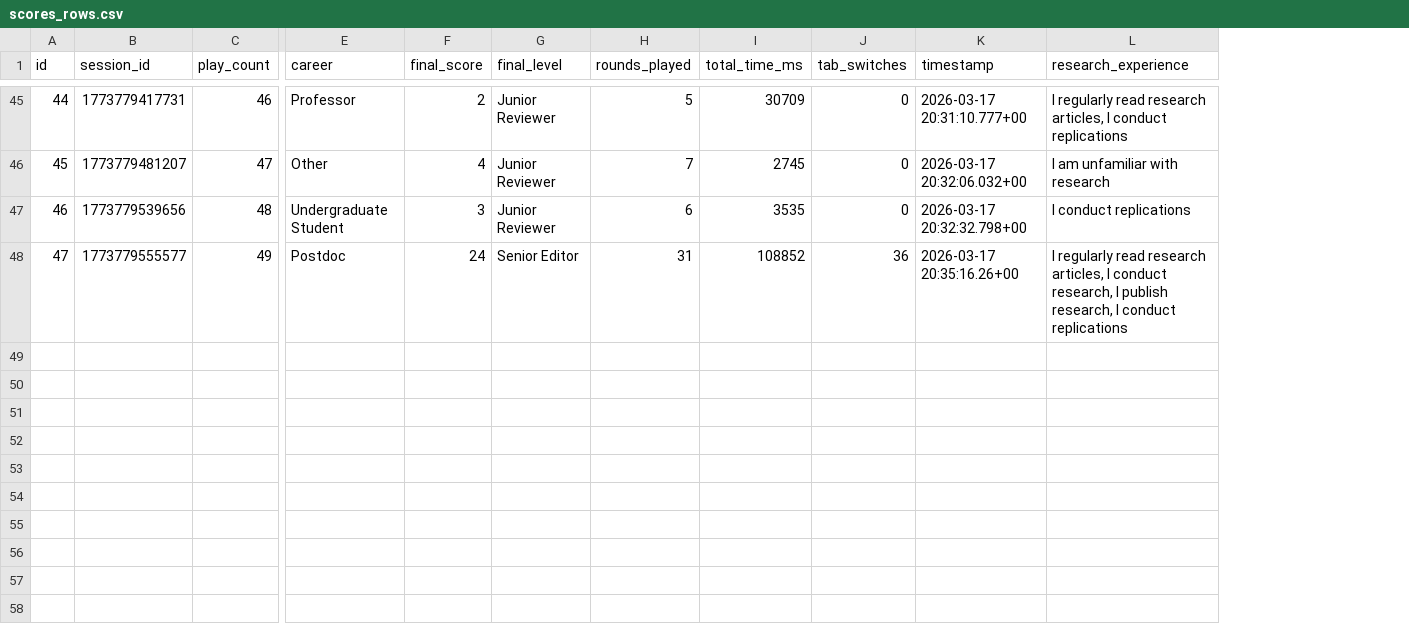
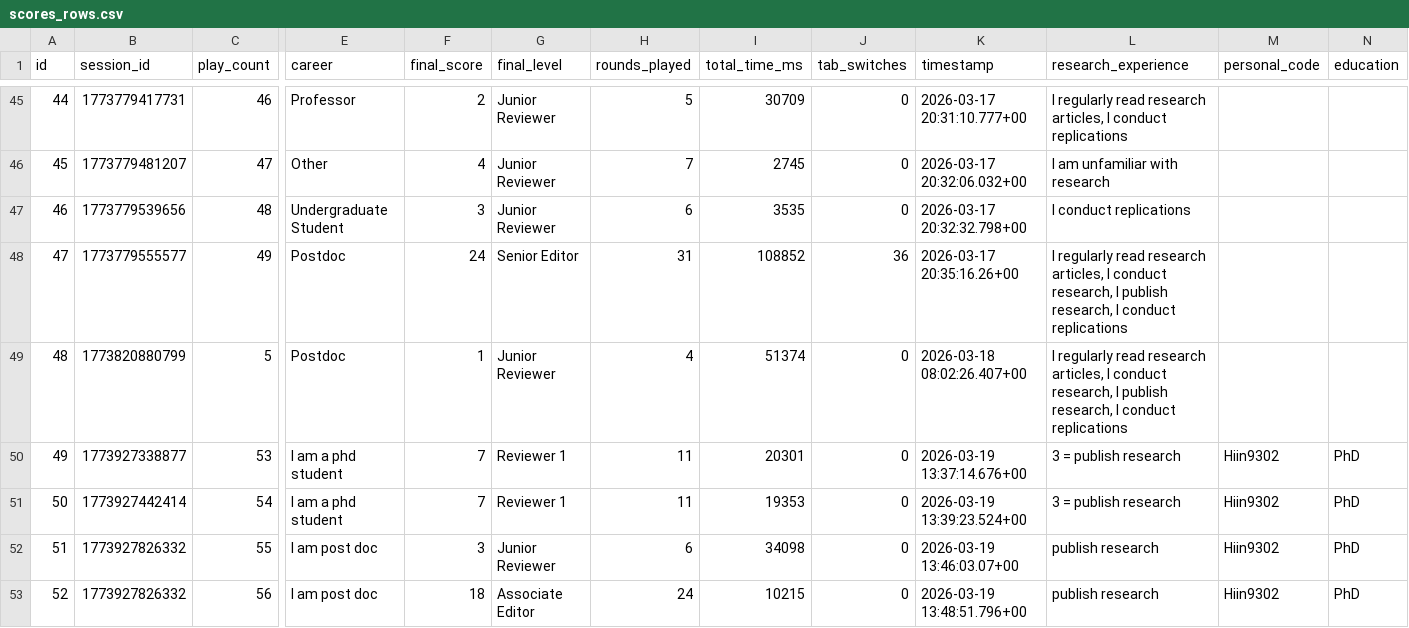
Before and after one commit to LukasRoeseler/GuessTheReplication, a CSV file: Study/scores_rows.csv, drawn as a sheet; only a part is shown, gaps mark what is left out; rows hold the shown columns only; the diff covers the shown part only; the diff names each change by its address in the sheet, - before the commit and + after, or states it on an @@ line.

Commit message:
new data

```diff
--- a/Study/scores_rows.csv
+++ b/Study/scores_rows.csv
+column M (personal_code), empty
+column N (education), empty
+row 49: 48 | 1773820880799 | 5 | Postdoc | 1 | Junior Reviewer | 4 | 51374 | 0 | 2026-03-18 08:02:26.407+00 | I regularly read research articles, I conduct research, I publish research, I conduct replications
+row 50: 49 | 1773927338877 | 53 | I am a phd student | 7 | Reviewer 1 | 11 | 20301 | 0 | 2026-03-19 13:37:14.676+00 | 3 = publish research | Hiin9302 | PhD
+row 51: 50 | 1773927442414 | 54 | I am a phd student | 7 | Reviewer 1 | 11 | 19353 | 0 | 2026-03-19 13:39:23.524+00 | 3 = publish research | Hiin9302 | PhD
+row 52: 51 | 1773927826332 | 55 | I am post doc | 3 | Junior Reviewer | 6 | 34098 | 0 | 2026-03-19 13:46:03.07+00 | publish research | Hiin9302 | PhD
+row 53: 52 | 1773927826332 | 56 | I am post doc | 18 | Associate Editor | 24 | 10215 | 0 | 2026-03-19 13:48:51.796+00 | publish research | Hiin9302 | PhD
```
Also changed, not shown: 4 added rows elsewhere in this file, 1 other file.
